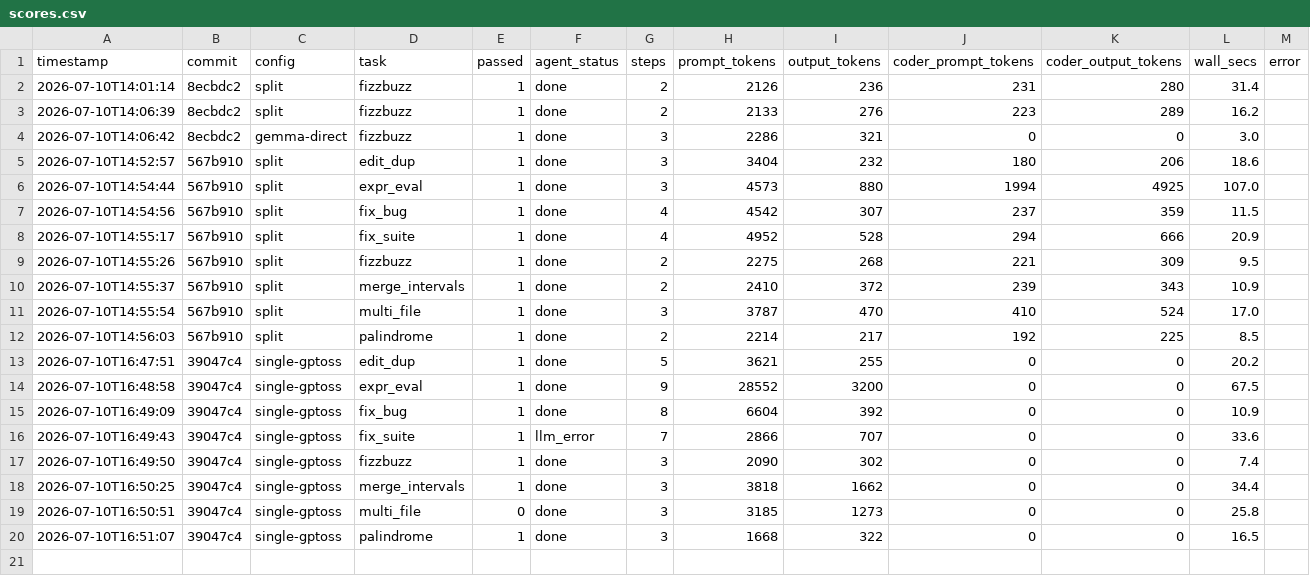
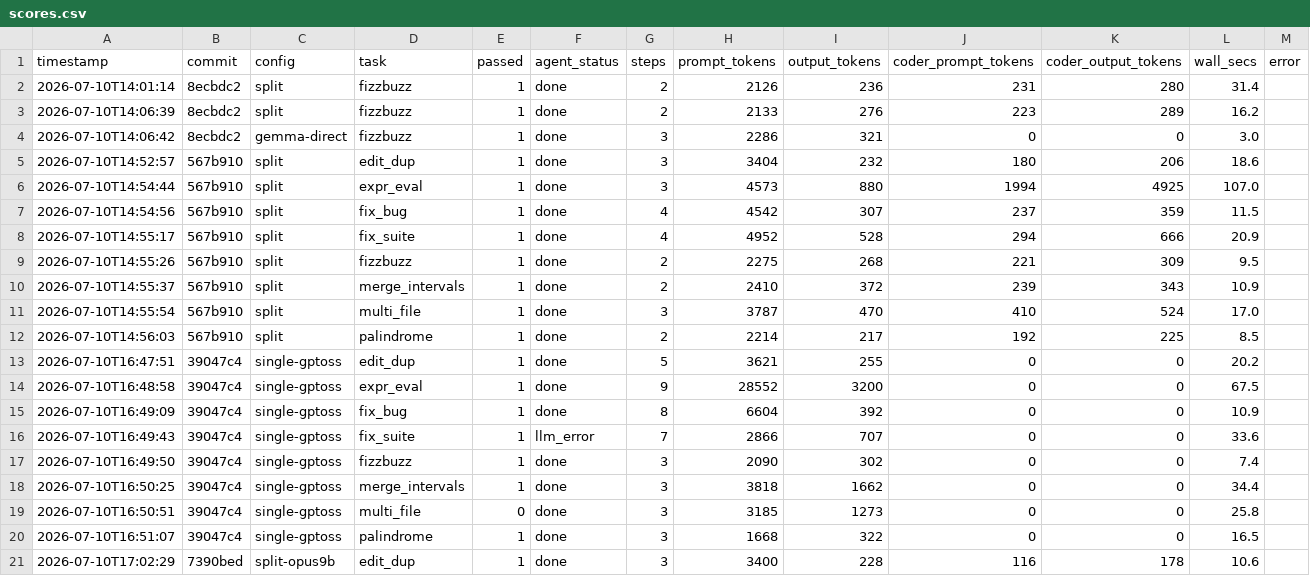
Before and after one commit to Reeto29/localHarness, a CSV file: bench/scores.csv, drawn as a sheet.

```diff
--- a/bench/scores.csv
+++ b/bench/scores.csv
@@ -20 +20,2 @@ timestamp,commit,config,task,passed,agent_status,steps,prompt_tokens,output_toke
 2026-07-10T16:51:07,39047c4,single-gptoss,palindrome,1,done,3,1668,322,0,0,16.5,
+2026-07-10T17:02:29,7390bed,split-opus9b,edit_dup,1,done,3,3400,228,116,178,10.6,
```
Also changed, not shown: 2 other files.
